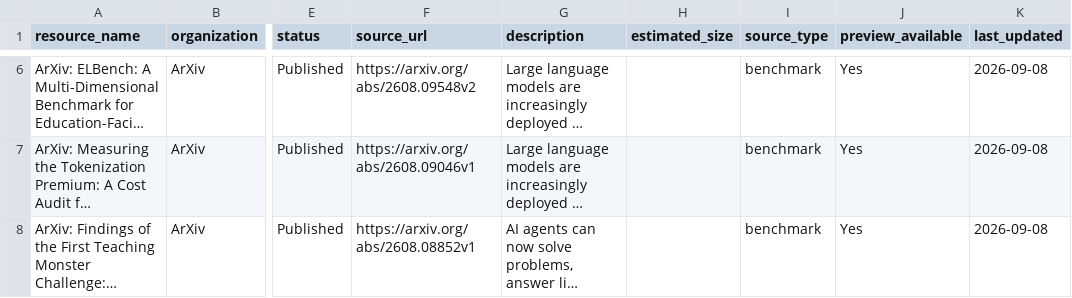
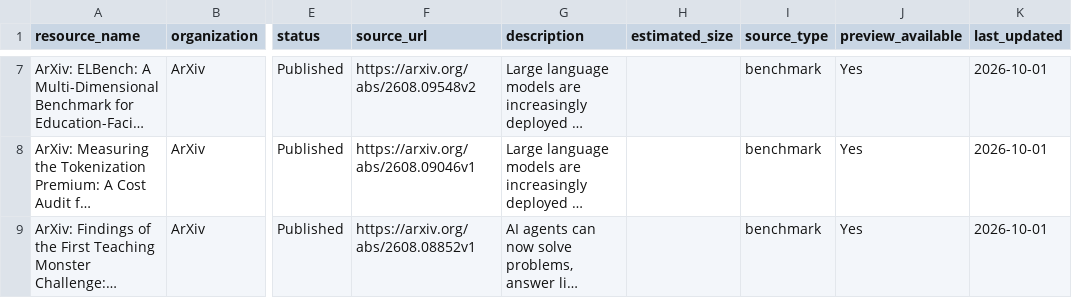
Before and after one commit to xweidp/k12-ai-scanner, a CSV file: data/k12_benchmarks_discovered.csv, drawn as a sheet; only a part is shown, gaps mark what is left out; long unchanged cells end in …; addresses are those after the commit; the diff covers the shown part only; the diff names each change by its address in the sheet, - before the commit and + after, or states it on an @@ line.

```diff
--- a/data/k12_benchmarks_discovered.csv
+++ b/data/k12_benchmarks_discovered.csv
-K7:K9 (last_updated): 2026-09-08
+K7:K9 (last_updated): 2026-10-01
```
Also changed, not shown: 1 added row, 1 removed row and 9 edited cells elsewhere in this file, data/k12_data_catalogs_discovered.csv, data/k12_inventory_latest.csv, 4 other files.
